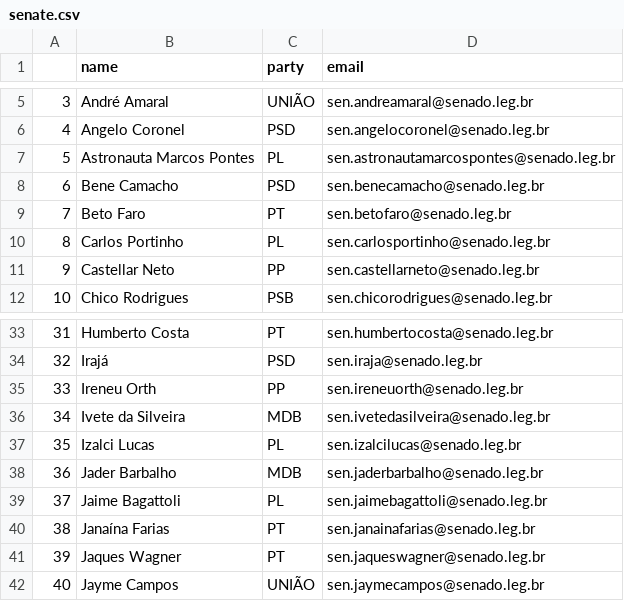
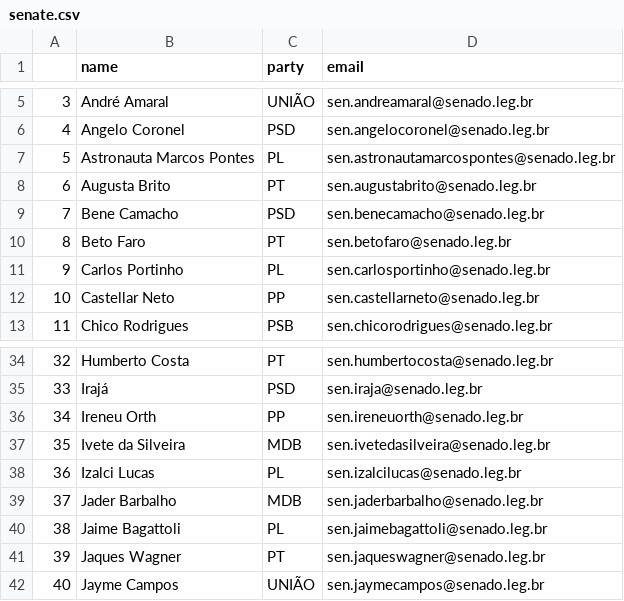
Before and after one commit to 7onn/politicians-contacts, a CSV file: senate.csv, drawn as a sheet; only a part is shown, gaps mark what is left out; removed rows and columns are numbered as before the commit, all else as after; the diff names each change by its address in the sheet, - before the commit and + after, or states it on an @@ line.

```diff
--- a/senate.csv
+++ b/senate.csv
+row 8: 6 | Augusta Brito | PT | sen.augustabrito@senado.leg.br
@@ column A renumbered between rows 9 and 40 @@
-row 40: 38 | Janaína Farias | PT | sen.janainafarias@senado.leg.br
```
Also changed, not shown: congress.csv.
